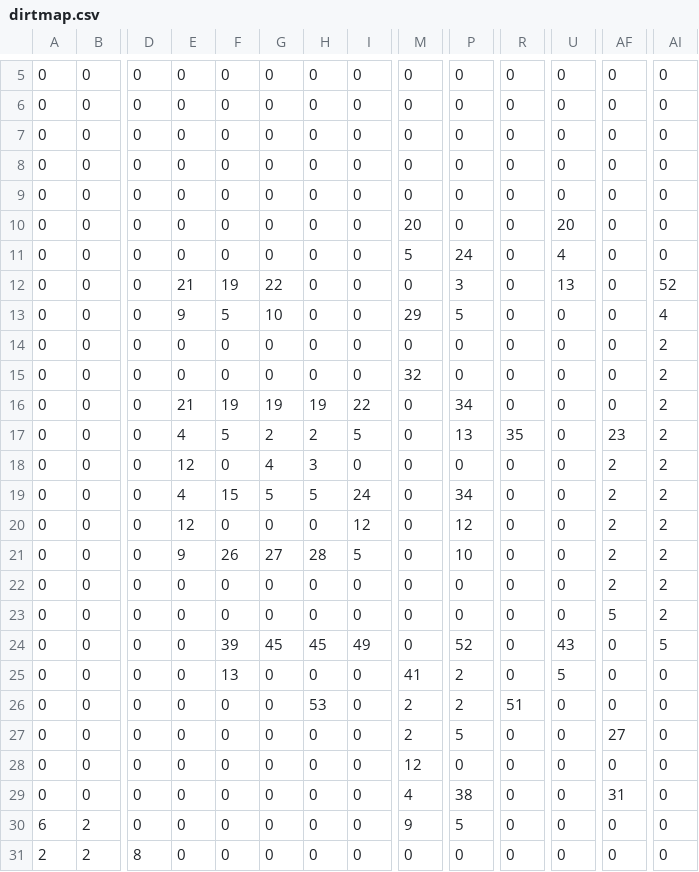
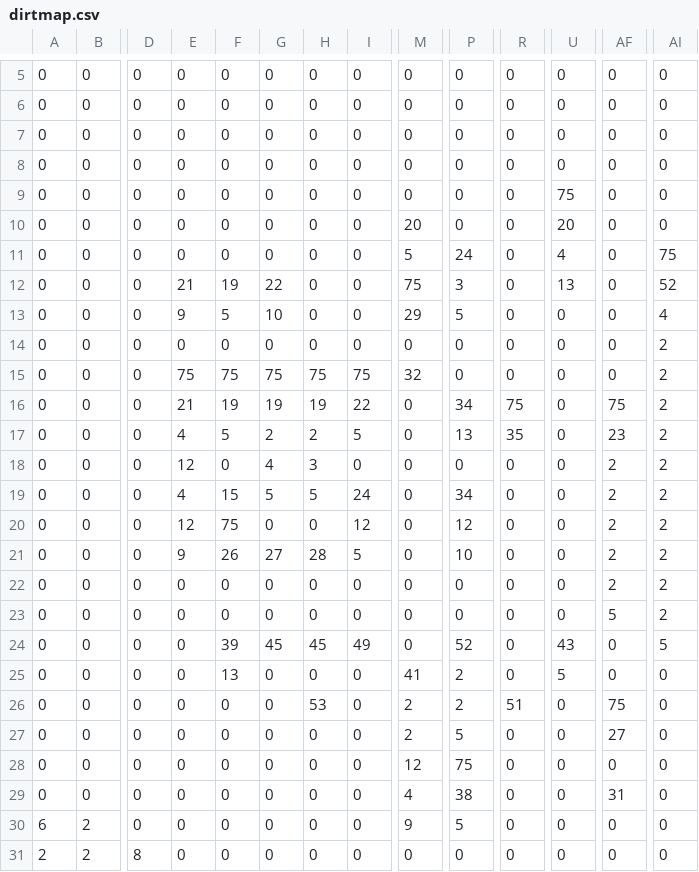
Before and after one commit to euske/ld29-beneath, a CSV file: assets/levels/dirtmap.csv, drawn as a sheet; only a part is shown, gaps mark what is left out; the diff names each change by its address in the sheet, - before the commit and + after, or states it on an @@ line.

```diff
--- a/assets/levels/dirtmap.csv
+++ b/assets/levels/dirtmap.csv
-U9: 0
+U9: 75
-AI11: 0
+AI11: 75
-M12: 0
+M12: 75
-E15: 0
+E15: 75
-F15: 0
+F15: 75
-G15: 0
+G15: 75
-H15: 0
+H15: 75
-I15: 0
+I15: 75
-R16: 0
+R16: 75
-AF16: 0
+AF16: 75
-F20: 0
+F20: 75
-AF26: 0
+AF26: 75
-P28: 0
+P28: 75
```
Also changed, not shown: assets/levels/tilemap.csv, 10 other files.
